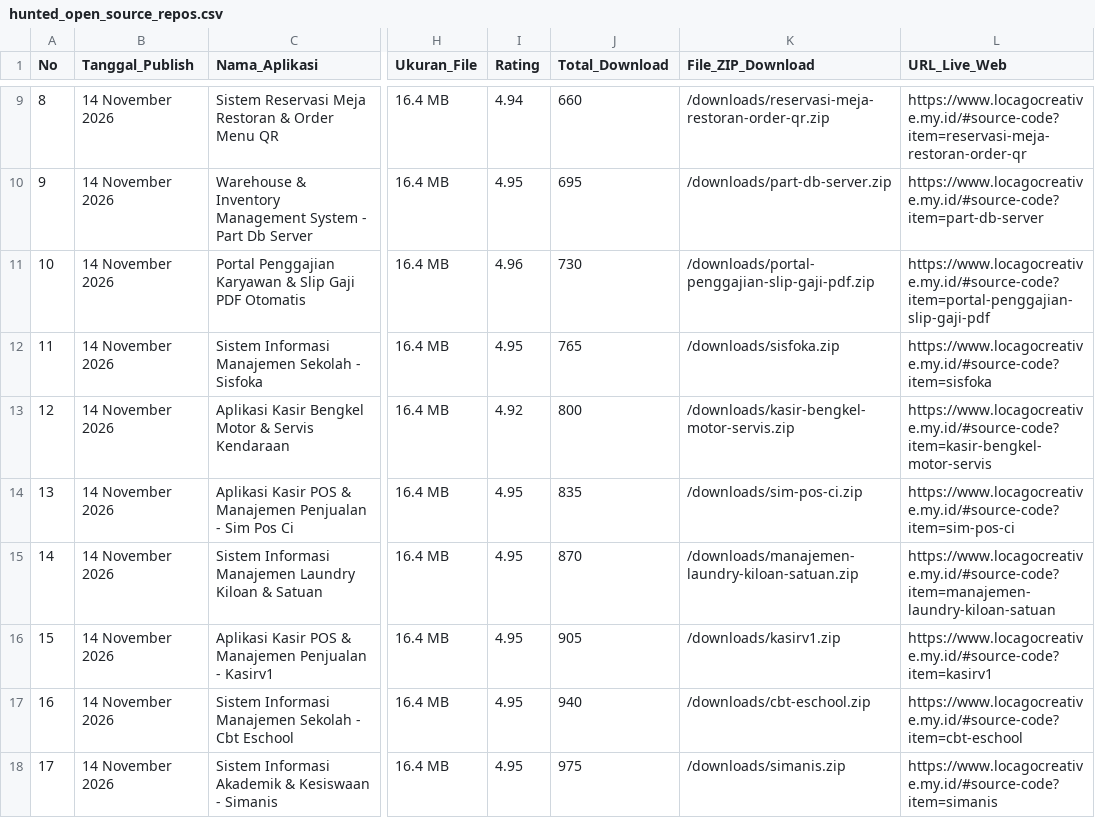
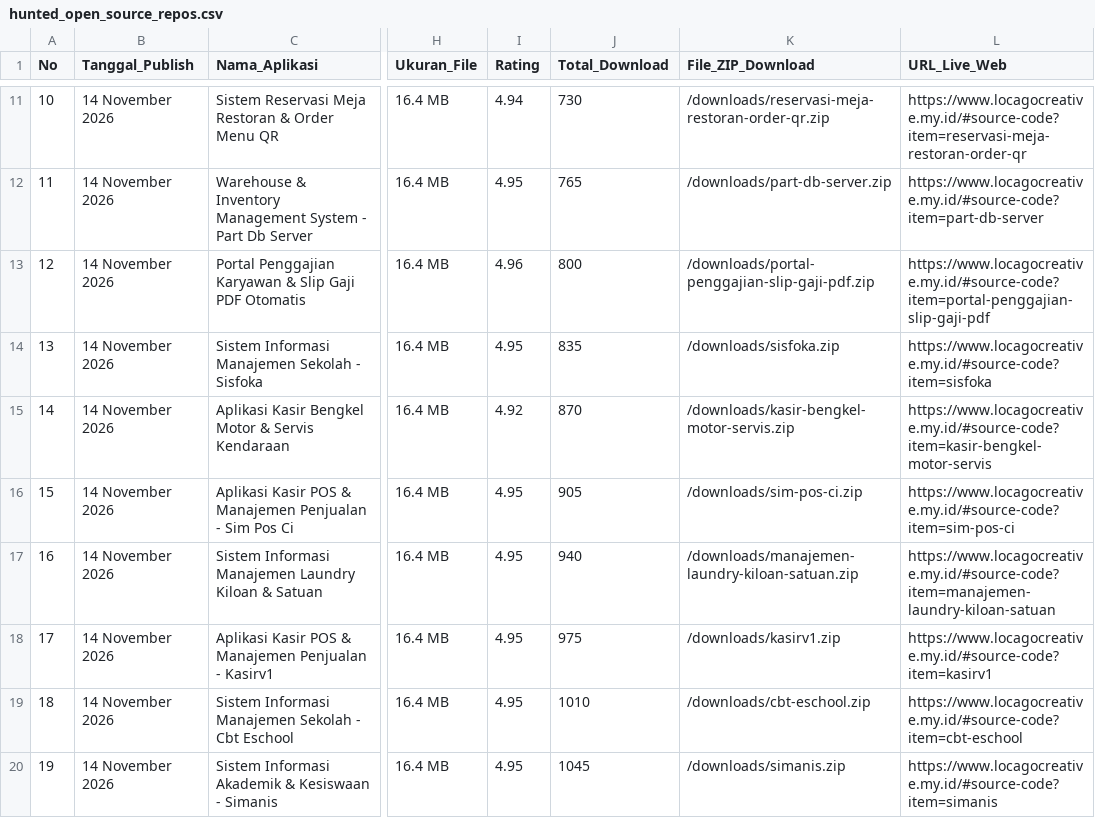
Before and after one commit to mfahmiq/LocaGo-Creative, a CSV file: public/downloads/hunted_open_source_repos.csv, drawn as a sheet; only a part is shown, gaps mark what is left out; addresses are those after the commit; the diff covers the shown part only; the diff names each change by its address in the sheet, - before the commit and + after, or states it on an @@ line.

```diff
--- a/public/downloads/hunted_open_source_repos.csv
+++ b/public/downloads/hunted_open_source_repos.csv
@@ column A (No) renumbered from row 4 down @@
-J11 (Total_Download): 660
+J11 (Total_Download): 730
-J12 (Total_Download): 695
+J12 (Total_Download): 765
-J13 (Total_Download): 730
+J13 (Total_Download): 800
-J14 (Total_Download): 765
+J14 (Total_Download): 835
-J15 (Total_Download): 800
+J15 (Total_Download): 870
-J16 (Total_Download): 835
+J16 (Total_Download): 905
-J17 (Total_Download): 870
+J17 (Total_Download): 940
-J18 (Total_Download): 905
+J18 (Total_Download): 975
-J19 (Total_Download): 940
+J19 (Total_Download): 1010
-J20 (Total_Download): 975
+J20 (Total_Download): 1045
```
Also changed, not shown: 2 added rows and 9 edited cells elsewhere in this file, 6 other files.
